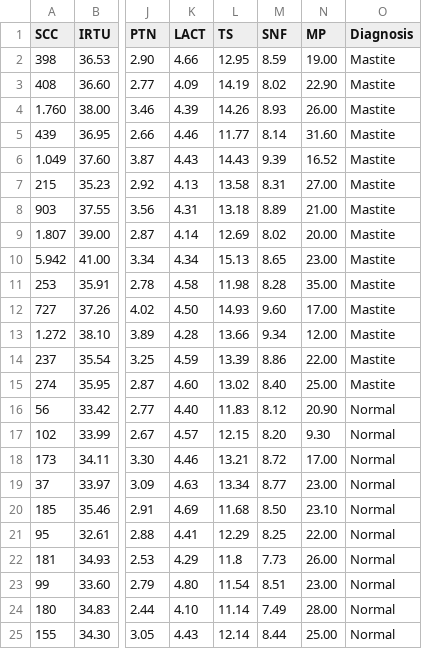
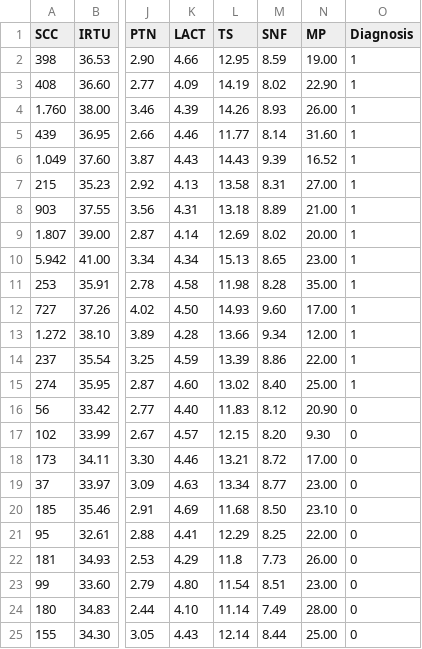
Before and after one commit to murillocarvalho/datasets, a CSV file: mastite.csv, drawn as a sheet; only a part is shown, gaps mark what is left out; the diff names each change by its address in the sheet, - before the commit and + after, or states it on an @@ line.

Commit message:
Update mastite.csv

```diff
--- a/mastite.csv
+++ b/mastite.csv
-O2:O15 (Diagnosis): Mastite
+O2:O15 (Diagnosis): 1
-O16:O25 (Diagnosis): Normal
+O16:O25 (Diagnosis): 0
```
